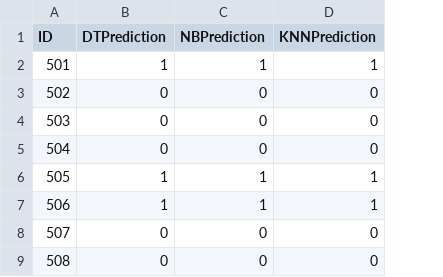
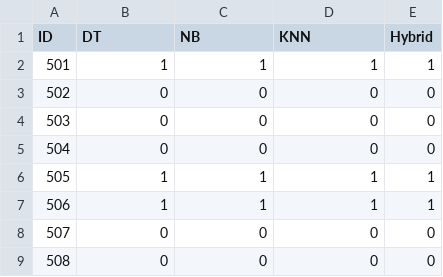
Before and after one commit to cline-dc4/Data-Mining-Fall-2024, a CSV file: Python/Homework/HW14/DClineHW14Results.csv, drawn as a sheet; only a part is shown; the diff names each change by its address in the sheet, - before the commit and + after, or states it on an @@ line.

```diff
--- a/Python/Homework/HW14/DClineHW14Results.csv
+++ b/Python/Homework/HW14/DClineHW14Results.csv
+column E (Hybrid), rows 2-9: 1 | 0 | 0 | 0 | 1 | 1 | 0 | 0
-B1: DTPrediction
+B1: DT
-C1: NBPrediction
+C1: NB
-D1: KNNPrediction
+D1: KNN
```
Also changed, not shown: 1 other file.
